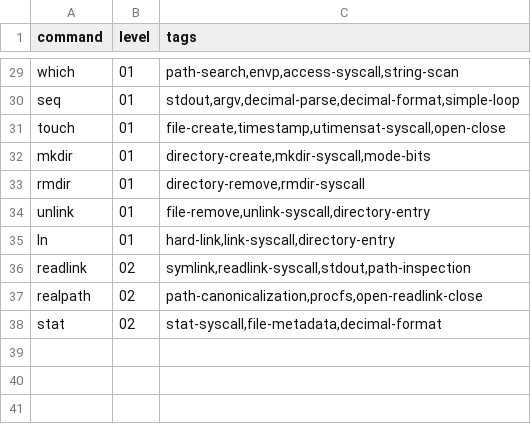
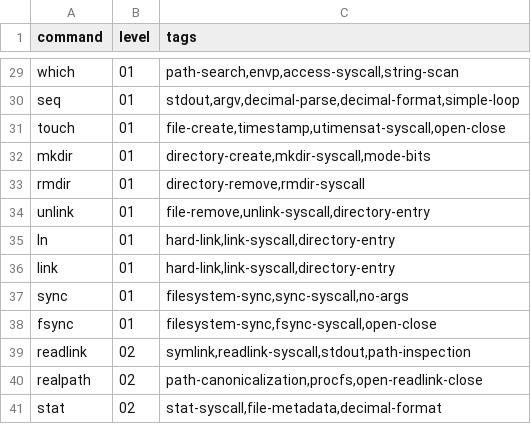
Before and after one commit to thesepeoplearenotyourfriends/busybox_in_nasm, a TSV file: docs/command_index.tsv, drawn as a sheet; only a part is shown, gaps mark what is left out; the diff names each change by its address in the sheet, - before the commit and + after, or states it on an @@ line.

Commit message:
Add link sync and fsync examples

```diff
--- a/docs/command_index.tsv
+++ b/docs/command_index.tsv
+row 36: link | 01 | hard-link,link-syscall,directory-entry
+row 37: sync | 01 | filesystem-sync,sync-syscall,no-args
+row 38: fsync | 01 | filesystem-sync,fsync-syscall,open-close
```
Also changed, not shown: 7 other files.
